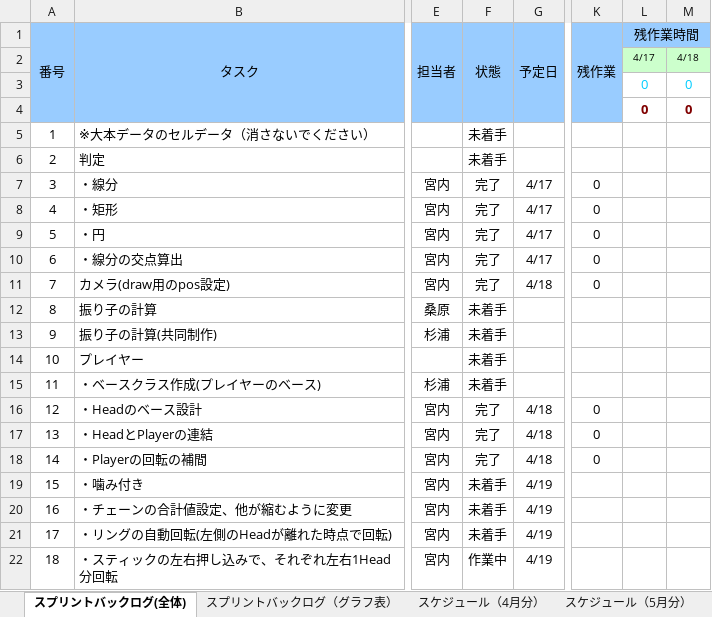
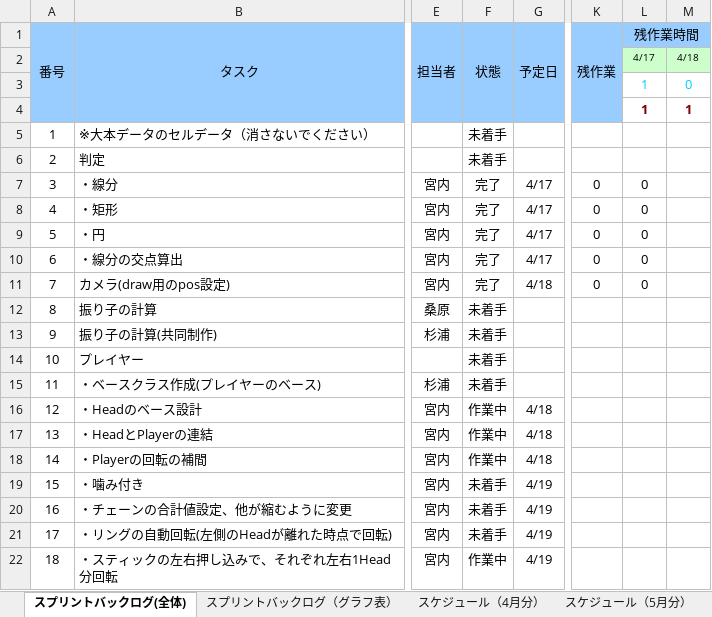
Before and after one commit to colomeru/TeamWork2017_07, an Excel workbook: 7班_スプリントバックログ.xlsx, sheet スプリントバックログ(全体), drawn as a sheet; only a part is shown, gaps mark what is left out; values as stored, in another font and other column widths than the file's, no borders; conditional formats not drawn; the diff covers the shown part only; the diff names each change by its address in the sheet, - before the commit and + after, or states it on an @@ line.

```diff
--- a/7班_スプリントバックログ.xlsx (sheet スプリントバックログ(全体))
+++ b/7班_スプリントバックログ.xlsx (sheet スプリントバックログ(全体))
-L3:L4 (残作業時間): 0
+L3:L4 (残作業時間): 1
-M4: 0
+M4: 1
-L7:L11 (残作業時間): (empty)
+L7:L11 (残作業時間): 0
-F16:F18 (状態): 完了
+F16:F18 (状態): 作業中
-K16:K18 (残作業): 0
+K16:K18 (残作業): (empty)
```
Also changed, not shown: 23 edited cells elsewhere in this sheet, sheet スプリントバックログ（グラフ表）, formulas that keep their value, charts or pictures, 1 other file.
